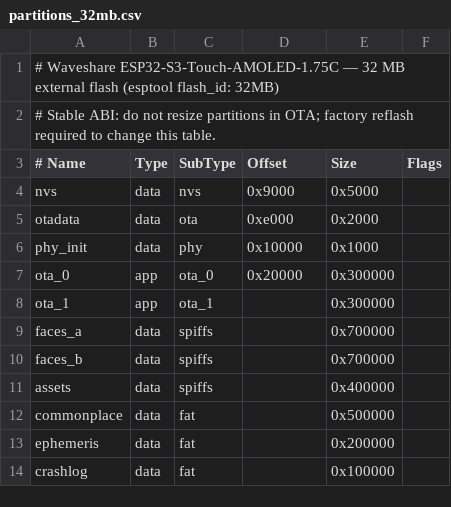
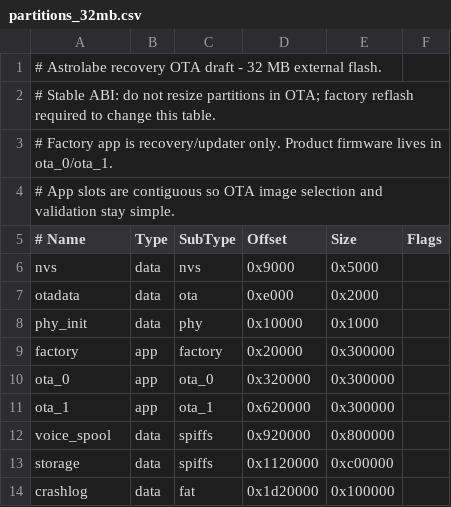
Before and after one commit to CastaliaInstitute/atelier-astrolabe, a CSV file: docs/design/deferred/partitions_32mb.csv, drawn as a sheet; removed rows and columns are numbered as before the commit, all else as after; the diff names each change by its address in the sheet, - before the commit and + after, or states it on an @@ line.

Commit message:
Add faculty175 OTA recovery and device provisioning

```diff
--- a/docs/design/deferred/partitions_32mb.csv
+++ b/docs/design/deferred/partitions_32mb.csv
-A1 (# Name): # Waveshare ESP32-S3-Touch-AMOLED-1.75C — 32 MB external flash (esptool flash_id: 32MB)
+A1 (# Name): # Astrolabe recovery OTA draft - 32 MB external flash.
+row 3: # Factory app is recovery/updater only. Product firmware lives in ota_0/ota_1.
+row 4: # App slots are contiguous so OTA image selection and validation stay simple.
+row 9: factory | app | factory | 0x20000 | 0x300000
-D10 (Offset): 0x20000
+D10 (Offset): 0x320000
-D11 (Offset): (empty)
+D11 (Offset): 0x620000
-A12 (# Name): faces_a
+A12 (# Name): voice_spool
-D12 (Offset): (empty)
+D12 (Offset): 0x920000
-E12 (Size): 0x700000
+E12 (Size): 0x800000
-row 10: faces_b | data | spiffs |  | 0x700000
-A13 (# Name): assets
+A13 (# Name): storage
-D13 (Offset): (empty)
+D13 (Offset): 0x1120000
-E13 (Size): 0x400000
+E13 (Size): 0xc00000
-row 12: commonplace | data | fat |  | 0x500000
-row 13: ephemeris | data | fat |  | 0x200000
-D14 (Offset): (empty)
+D14 (Offset): 0x1d20000
```
Also changed, not shown: 50 other files.
